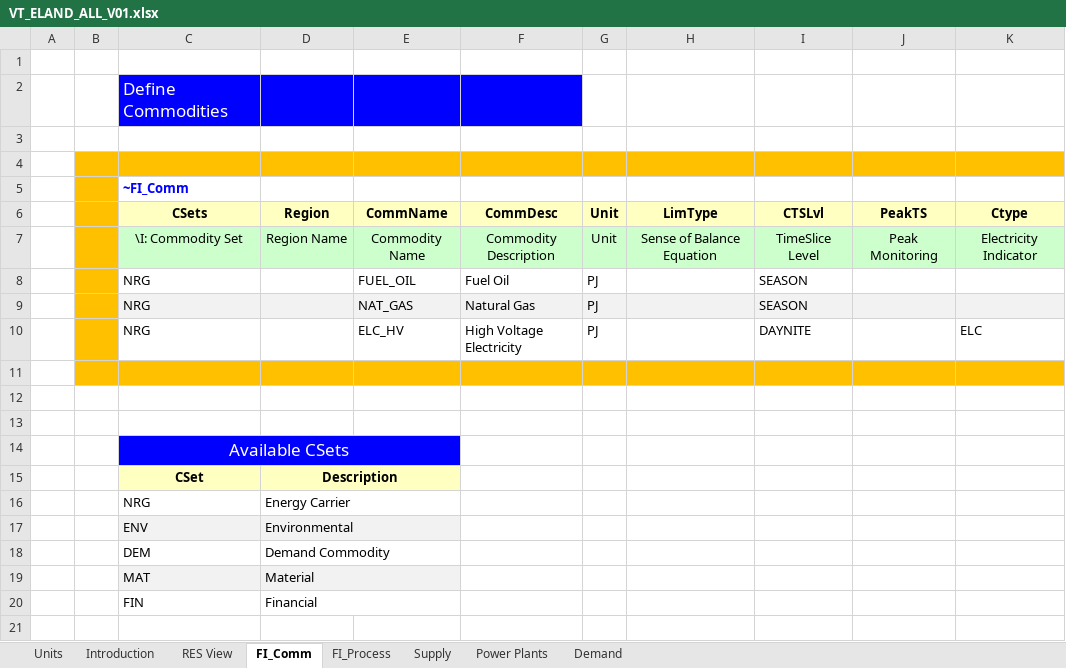
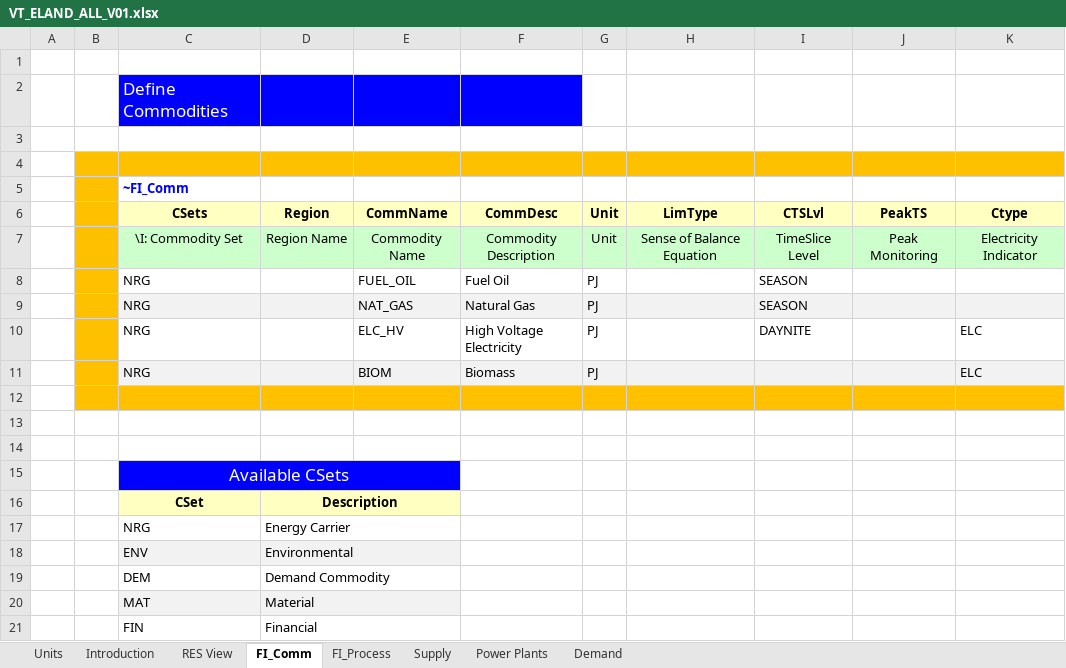
Before and after one commit to galalorenzo9/IERP, an Excel workbook: VT_ELAND_ALL_V01.xlsx, sheet FI_Comm, drawn as a sheet; values as stored, in another font and other column widths than the file's, no borders; the diff names each change by its address in the sheet, - before the commit and + after, or states it on an @@ line.

```diff
--- a/VT_ELAND_ALL_V01.xlsx (sheet FI_Comm)
+++ b/VT_ELAND_ALL_V01.xlsx (sheet FI_Comm)
+row 11:  |  | NRG |  | BIOM | Biomass | PJ |  |  |  | ELC
```
Also changed, not shown: sheet Power Plants, sheet FI_Process, sheet Supply, charts or pictures.
